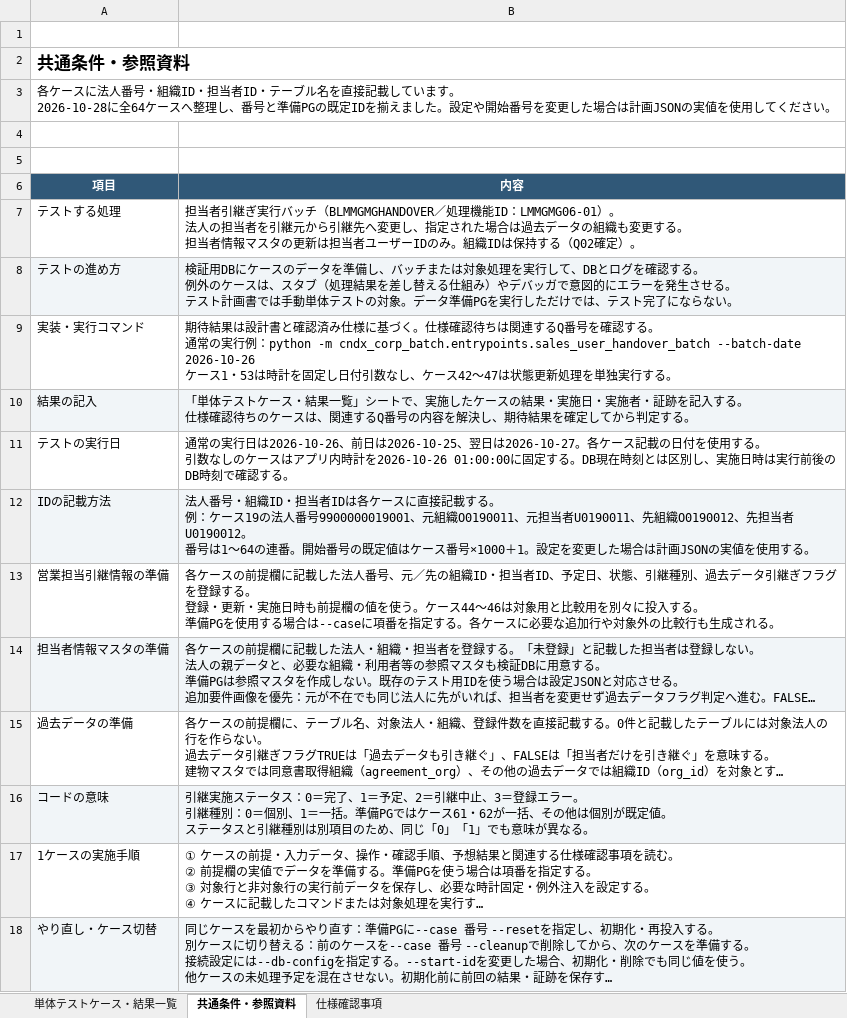
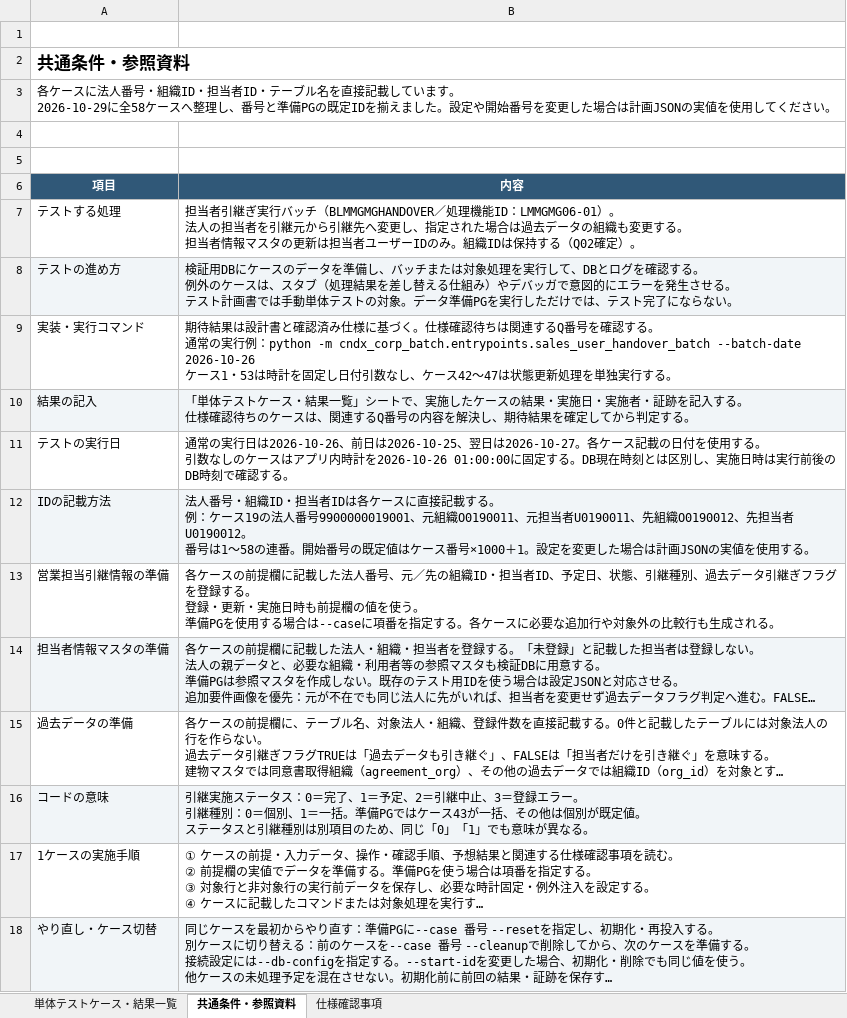
Before and after one commit to ouka2201/matplotlib_test, an Excel workbook: docs/テストケース/PG2-1-01_単体テストケース・結果一覧表_担当者引継ぎ実行.xlsx, sheet 共通条件・参照資料, drawn as a sheet; only a part is shown; long unchanged cells end in …; values as stored, in another font and other column widths than the file's, no borders; ↵ is a line break in a cell; the diff names each change by its address in the sheet, - before the commit and + after, or states it on an @@ line.

```diff
--- a/docs/テストケース/PG2-1-01_単体テストケース・結果一覧表_担当者引継ぎ実行.xlsx (sheet 共通条件・参照資料)
+++ b/docs/テストケース/PG2-1-01_単体テストケース・結果一覧表_担当者引継ぎ実行.xlsx (sheet 共通条件・参照資料)
-A3 (項目): …ます。 ↵ 2026-10-28に全64ケースへ…
+A3 (項目): …ます。 ↵ 2026-10-29に全58ケースへ…
-B12 (内容): …号は1～64の連番。…
+B12 (内容): …号は1～58の連番。…
-B13 (内容): …を使う。ケース44～46は対象用と比較用を別々に投入する。 ↵ 準備PG…
+B13 (内容): …を使う。 ↵ 準備PG…
-B16 (内容): …はケース61・62が一括、…
+B16 (内容): …はケース43が一括、…
```
Also changed, not shown: sheet 単体テストケース・結果一覧, 4 other files.
